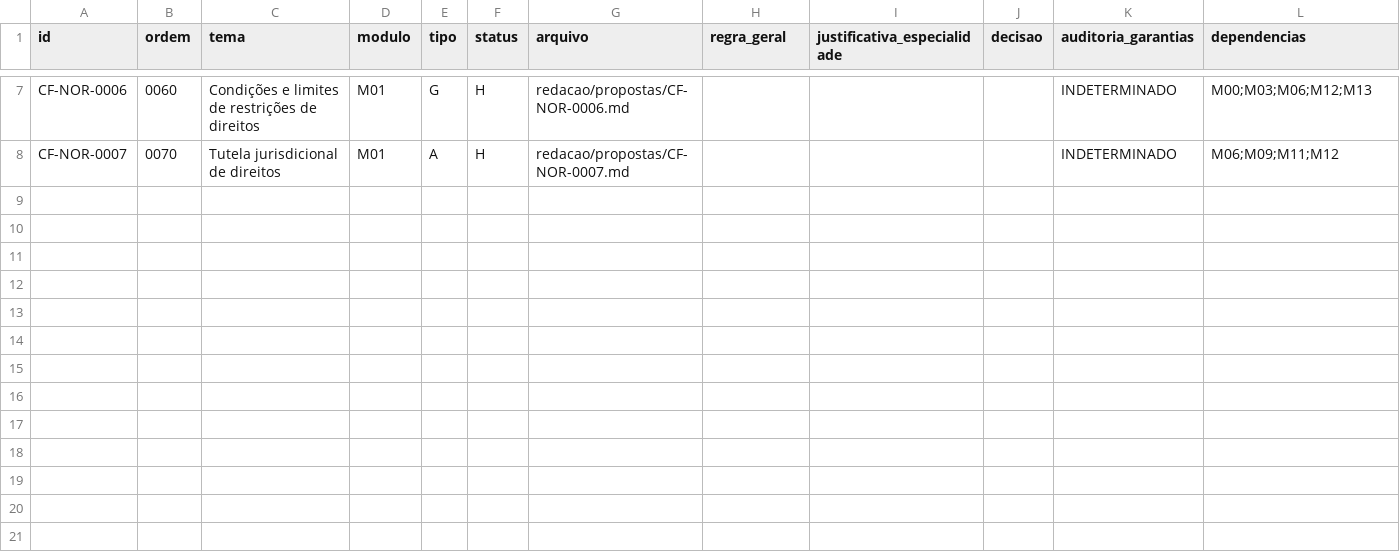
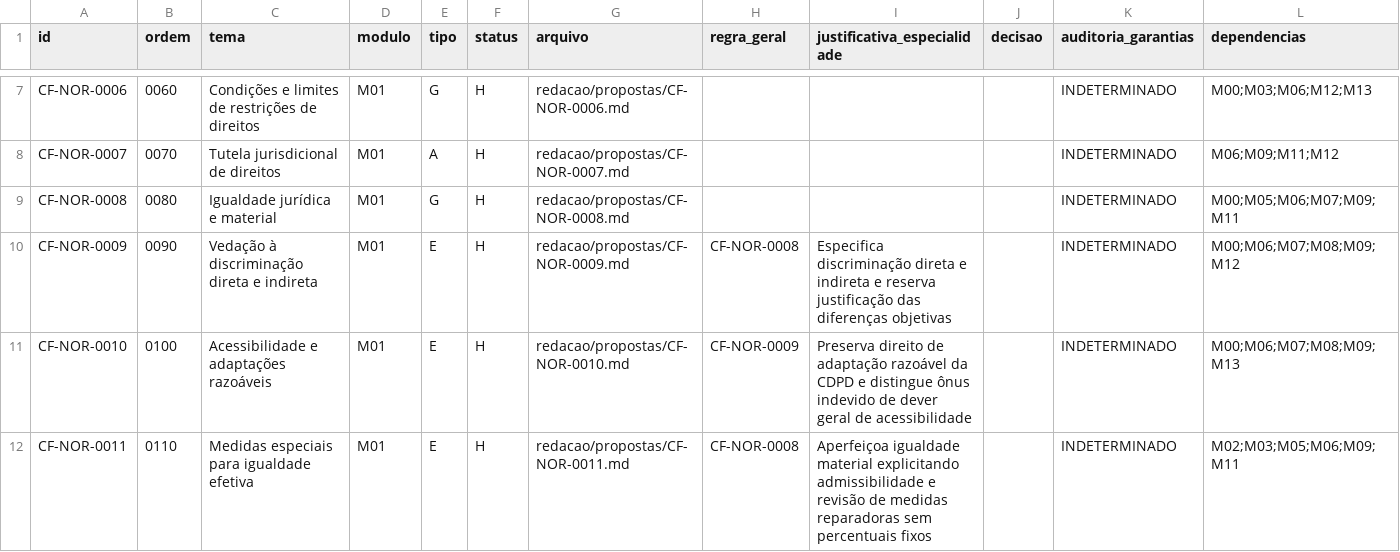
Before and after one commit to raphaelpetta/modernizacao-constitucional-brasileira, a CSV file: redacao/indice.csv, drawn as a sheet; only a part is shown, gaps mark what is left out.

Commit message:
draft(m01.09): indexar quatro normas H de igualdade e especialidades

```diff
--- a/redacao/indice.csv
+++ b/redacao/indice.csv
@@ -8 +8,5 @@ CF-NOR-0006,0060,Condições e limites de restrições de direitos,M01,G,H,redac
 CF-NOR-0007,0070,Tutela jurisdicional de direitos,M01,A,H,redacao/propostas/CF-NOR-0007.md,,,,INDETERMINADO,M06;M09;M11;M12
+"CF-NOR-0008","0080","Igualdade jurídica e material","M01","G","H","redacao/propostas/CF-NOR-0008.md","","","","INDETERMINADO","M00;M05;M06;M07;M09;M11"
+"CF-NOR-0009","0090","Vedação à discriminação direta e indireta","M01","E","H","redacao/propostas/CF-NOR-0009.md","CF-NOR-0008","Especifica discriminação direta e indireta e reserva justificação das diferenças objetivas","","INDETERMINADO","M00;M06;M07;M08;M09;M12"
+"CF-NOR-0010","0100","Acessibilidade e adaptações razoáveis","M01","E","H","redacao/propostas/CF-NOR-0010.md","CF-NOR-0009","Preserva direito de adaptação razoável da CDPD e distingue ônus indevido de dever geral de acessibilidade","","INDETERMINADO","M00;M06;M07;M08;M09;M13"
+"CF-NOR-0011","0110","Medidas especiais para igualdade efetiva","M01","E","H","redacao/propostas/CF-NOR-0011.md","CF-NOR-0008","Aperfeiçoa igualdade material explicitando admissibilidade e revisão de medidas reparadoras sem percentuais fixos","","INDETERMINADO","M02;M03;M05;M06;M09;M11"
```
